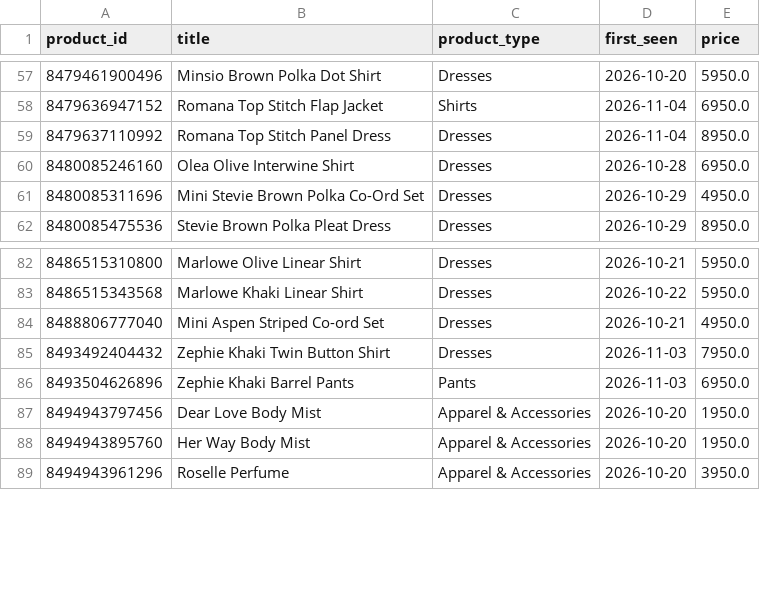
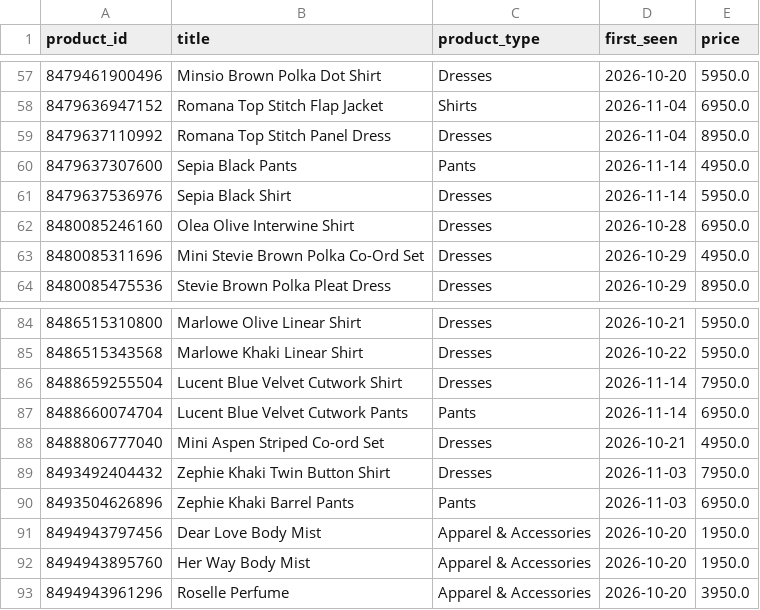
Before and after one commit to nimra-maker/price-intelligence-pipeline, a CSV file: data/export/new_arrivals.csv, drawn as a sheet; only a part is shown, gaps mark what is left out.

```diff
--- a/data/export/new_arrivals.csv
+++ b/data/export/new_arrivals.csv
@@ -59,2 +59,4 @@
 8479637110992,Romana Top Stitch Panel Dress,Dresses,2026-11-04,8950.0
+8479637307600,Sepia Black Pants,Pants,2026-11-14,4950.0
+8479637536976,Sepia Black Shirt,Dresses,2026-11-14,5950.0
 8480085246160,Olea Olive Interwine Shirt,Dresses,2026-10-28,6950.0
@@ -83,2 +85,4 @@
 8486515343568,Marlowe Khaki Linear Shirt,Dresses,2026-10-22,5950.0
+8488659255504,Lucent Blue Velvet Cutwork Shirt,Dresses,2026-11-14,7950.0
+8488660074704,Lucent Blue Velvet Cutwork Pants,Pants,2026-11-14,6950.0
 8488806777040,Mini Aspen Striped Co-ord Set,Dresses,2026-10-21,4950.0
```
Also changed, not shown: data/export/daily_summary.csv, data/export/stock_changes.csv, 2 other files.
